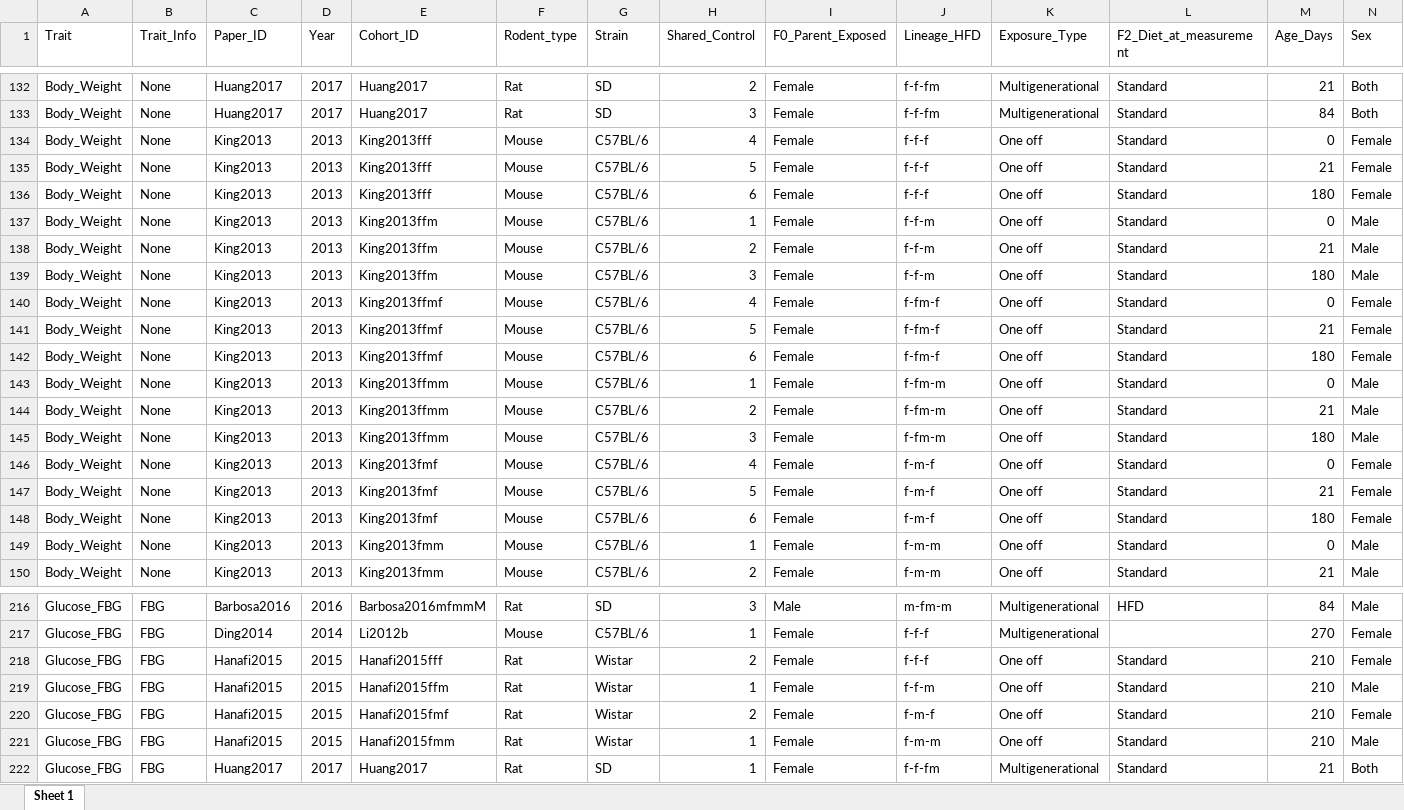
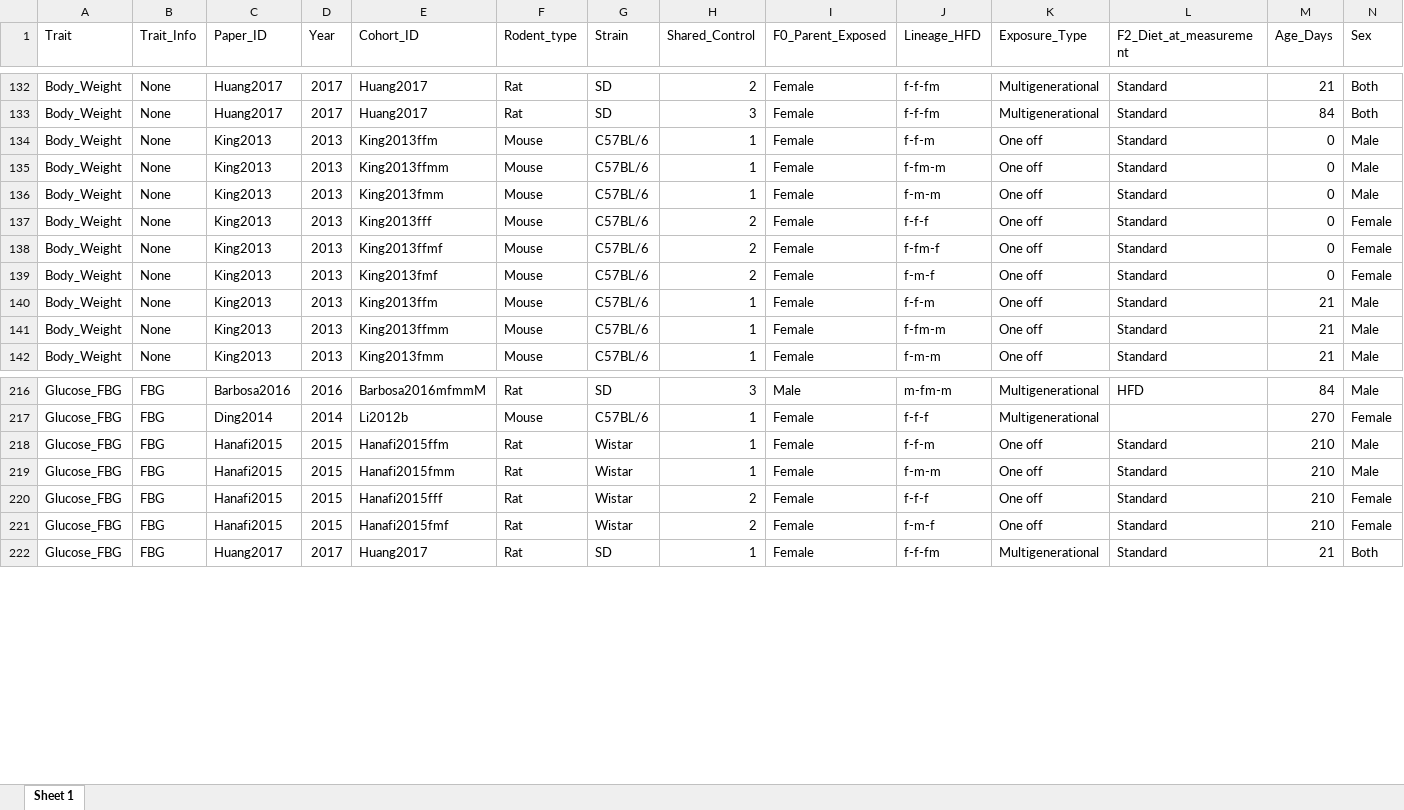
Before and after one commit to Apex619/meta-analysis, an Excel workbook: data/ALL_TRAITS.xlsx, sheet Sheet 1, drawn as a sheet; only a part is shown, gaps mark what is left out; values as stored, in another font and other column widths than the file's, no borders; conditional formats not drawn; removed rows and columns are numbered as before the commit, all else as after; rows hold the shown columns only; the diff covers the shown part only; the diff names each change by its address in the sheet, - before the commit and + after, or states it on an @@ line.

```diff
--- a/data/ALL_TRAITS.xlsx (sheet Sheet 1)
+++ b/data/ALL_TRAITS.xlsx (sheet Sheet 1)
-row 134: Body_Weight | None | King2013 | 2013 | King2013fff | Mouse | C57BL/6 | 4 | Female | f-f-f | One off | Standard | 0 | Female
-row 135: Body_Weight | None | King2013 | 2013 | King2013fff | Mouse | C57BL/6 | 5 | Female | f-f-f | One off | Standard | 21 | Female
-row 136: Body_Weight | None | King2013 | 2013 | King2013fff | Mouse | C57BL/6 | 6 | Female | f-f-f | One off | Standard | 180 | Female
-row 138: Body_Weight | None | King2013 | 2013 | King2013ffm | Mouse | C57BL/6 | 2 | Female | f-f-m | One off | Standard | 21 | Male
-row 139: Body_Weight | None | King2013 | 2013 | King2013ffm | Mouse | C57BL/6 | 3 | Female | f-f-m | One off | Standard | 180 | Male
-row 140: Body_Weight | None | King2013 | 2013 | King2013ffmf | Mouse | C57BL/6 | 4 | Female | f-fm-f | One off | Standard | 0 | Female
-row 141: Body_Weight | None | King2013 | 2013 | King2013ffmf | Mouse | C57BL/6 | 5 | Female | f-fm-f | One off | Standard | 21 | Female
-row 142: Body_Weight | None | King2013 | 2013 | King2013ffmf | Mouse | C57BL/6 | 6 | Female | f-fm-f | One off | Standard | 180 | Female
-row 144: Body_Weight | None | King2013 | 2013 | King2013ffmm | Mouse | C57BL/6 | 2 | Female | f-fm-m | One off | Standard | 21 | Male
-row 145: Body_Weight | None | King2013 | 2013 | King2013ffmm | Mouse | C57BL/6 | 3 | Female | f-fm-m | One off | Standard | 180 | Male
-row 146: Body_Weight | None | King2013 | 2013 | King2013fmf | Mouse | C57BL/6 | 4 | Female | f-m-f | One off | Standard | 0 | Female
-row 147: Body_Weight | None | King2013 | 2013 | King2013fmf | Mouse | C57BL/6 | 5 | Female | f-m-f | One off | Standard | 21 | Female
-row 148: Body_Weight | None | King2013 | 2013 | King2013fmf | Mouse | C57BL/6 | 6 | Female | f-m-f | One off | Standard | 180 | Female
+row 137: Body_Weight | None | King2013 | 2013 | King2013fff | Mouse | C57BL/6 | 2 | Female | f-f-f | One off | Standard | 0 | Female
+row 138: Body_Weight | None | King2013 | 2013 | King2013ffmf | Mouse | C57BL/6 | 2 | Female | f-fm-f | One off | Standard | 0 | Female
+row 139: Body_Weight | None | King2013 | 2013 | King2013fmf | Mouse | C57BL/6 | 2 | Female | f-m-f | One off | Standard | 0 | Female
+row 140: Body_Weight | None | King2013 | 2013 | King2013ffm | Mouse | C57BL/6 | 1 | Female | f-f-m | One off | Standard | 21 | Male
+row 141: Body_Weight | None | King2013 | 2013 | King2013ffmm | Mouse | C57BL/6 | 1 | Female | f-fm-m | One off | Standard | 21 | Male
-H142 (Shared_Control): 2
+H142 (Shared_Control): 1
@@ row 219 moved to row 218: Glucose_FBG @@
@@ row 221 moved to row 219: Glucose_FBG @@
```
Also changed, not shown: 25 added rows, 17 removed rows, 110 moved rows and 141 edited cells elsewhere in this sheet, formulas that keep their value, 19 other files.
